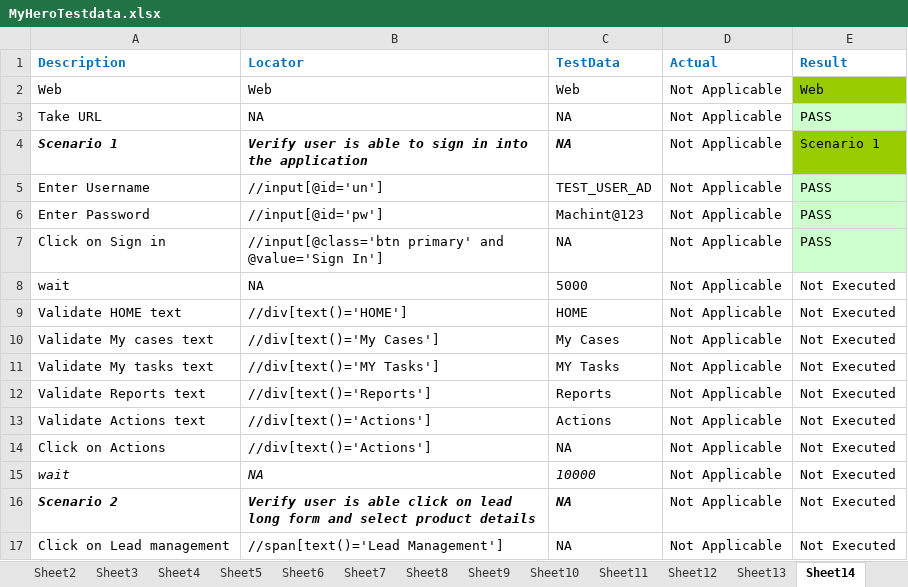
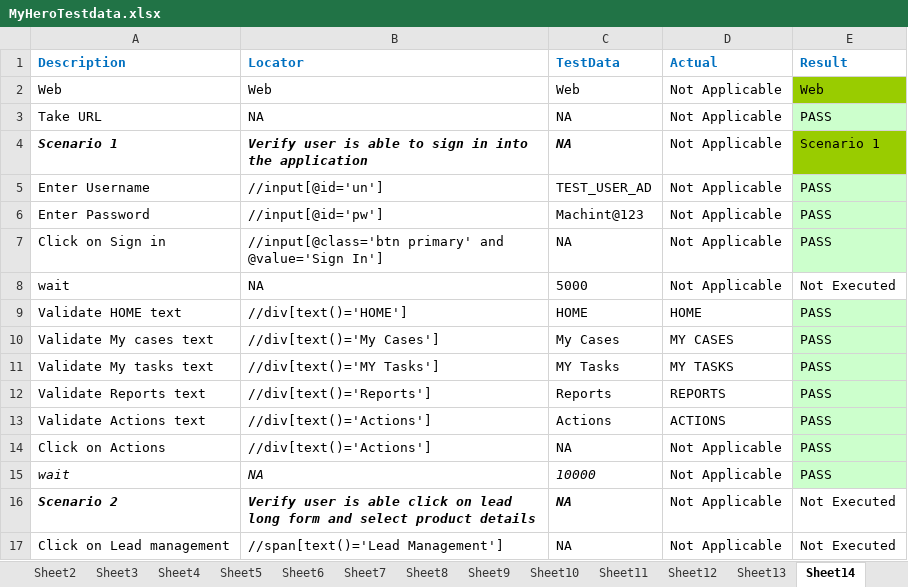
Before and after one commit to DurgaParameswari/MultipleBroswers, an Excel workbook: TestCasesinExcell/Myhero/MyHeroTestdata.xlsx, sheet Sheet14, drawn as a sheet; only a part is shown; values as stored, in another font and other column widths than the file's, no borders; the diff names each change by its address in the sheet, - before the commit and + after, or states it on an @@ line.

```diff
--- a/TestCasesinExcell/Myhero/MyHeroTestdata.xlsx (sheet Sheet14)
+++ b/TestCasesinExcell/Myhero/MyHeroTestdata.xlsx (sheet Sheet14)
-D9 (Actual): Not Applicable
+D9 (Actual): HOME
-E9:E15 (Result): Not Executed
+E9:E15 (Result): PASS
-E9:E15 fill: none
+E9:E15 fill: #CCFFCC
-D10 (Actual): Not Applicable
+D10 (Actual): MY CASES
-D11 (Actual): Not Applicable
+D11 (Actual): MY TASKS
-D12 (Actual): Not Applicable
+D12 (Actual): REPORTS
-D13 (Actual): Not Applicable
+D13 (Actual): ACTIONS
```
Also changed, not shown: 7 other files.
